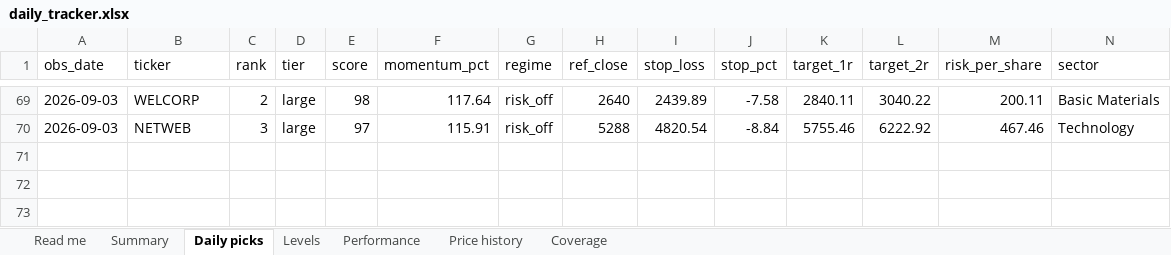
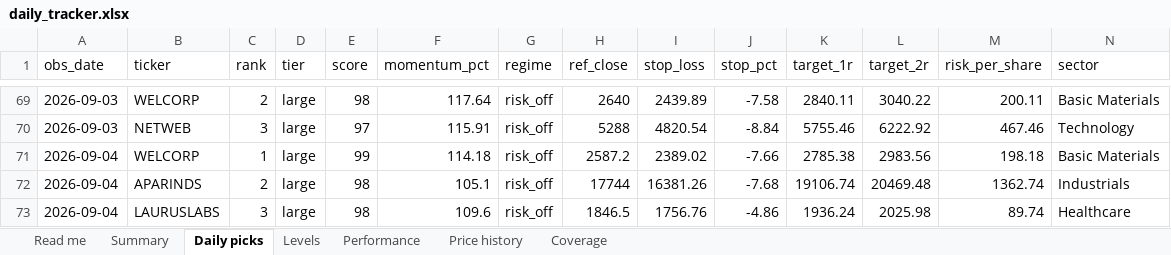
Before and after one commit to compukidsdgp-creator/Swing-trading, an Excel workbook: reports/daily_tracker.xlsx, sheet Daily picks, drawn as a sheet; only a part is shown, gaps mark what is left out; values as stored, in another font and other column widths than the file's, no borders; rows hold the shown columns only; the diff names each change by its address in the sheet, - before the commit and + after, or states it on an @@ line.

```diff
--- a/reports/daily_tracker.xlsx (sheet Daily picks)
+++ b/reports/daily_tracker.xlsx (sheet Daily picks)
+row 71: 2026-09-04 | WELCORP | 1 | large | 99 | 114.18 | risk_off | 2587.2 | 2389.02 | -7.66 | 2785.38 | 2983.56 | 198.18 | Basic Materials
+row 72: 2026-09-04 | APARINDS | 2 | large | 98 | 105.1 | risk_off | 17744 | 16381.26 | -7.68 | 19106.74 | 20469.48 | 1362.74 | Industrials
+row 73: 2026-09-04 | LAURUSLABS | 3 | large | 98 | 109.6 | risk_off | 1846.5 | 1756.76 | -4.86 | 1936.24 | 2025.98 | 89.74 | Healthcare
```
Also changed, not shown: sheet Price history, sheet Performance, sheet Levels, sheet Summary, sheet Coverage, sheet Read me, 6 other files.
